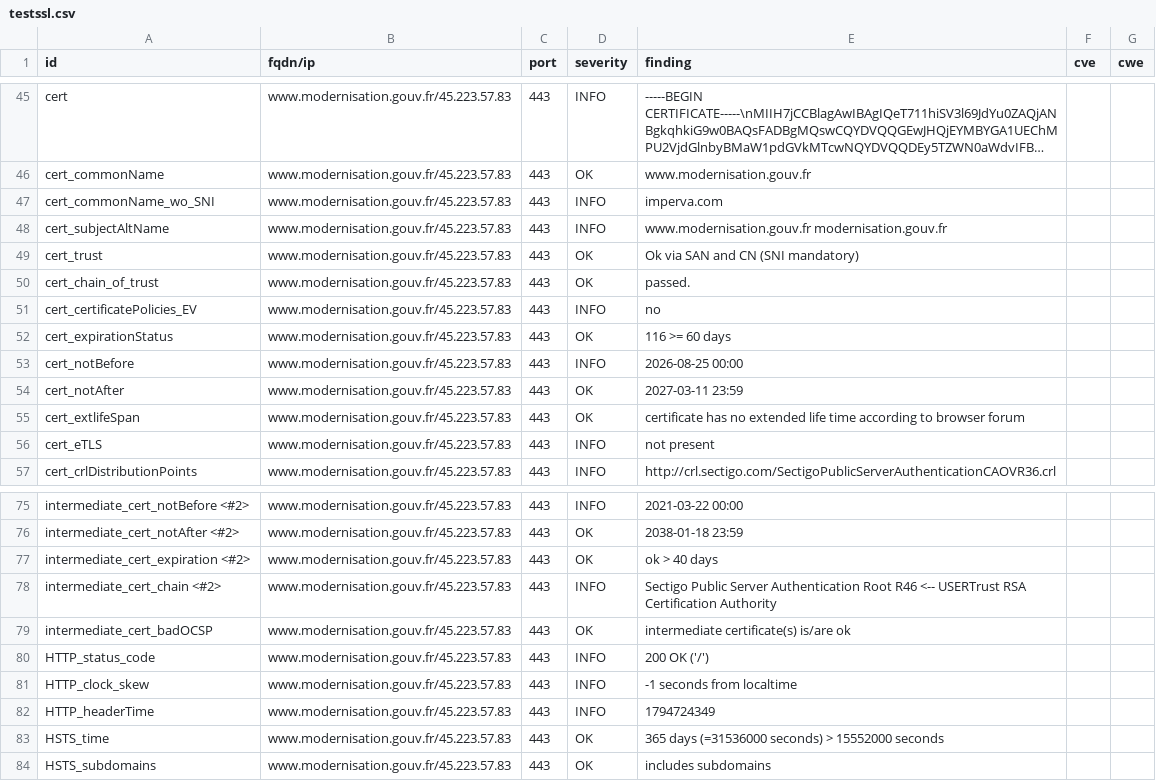
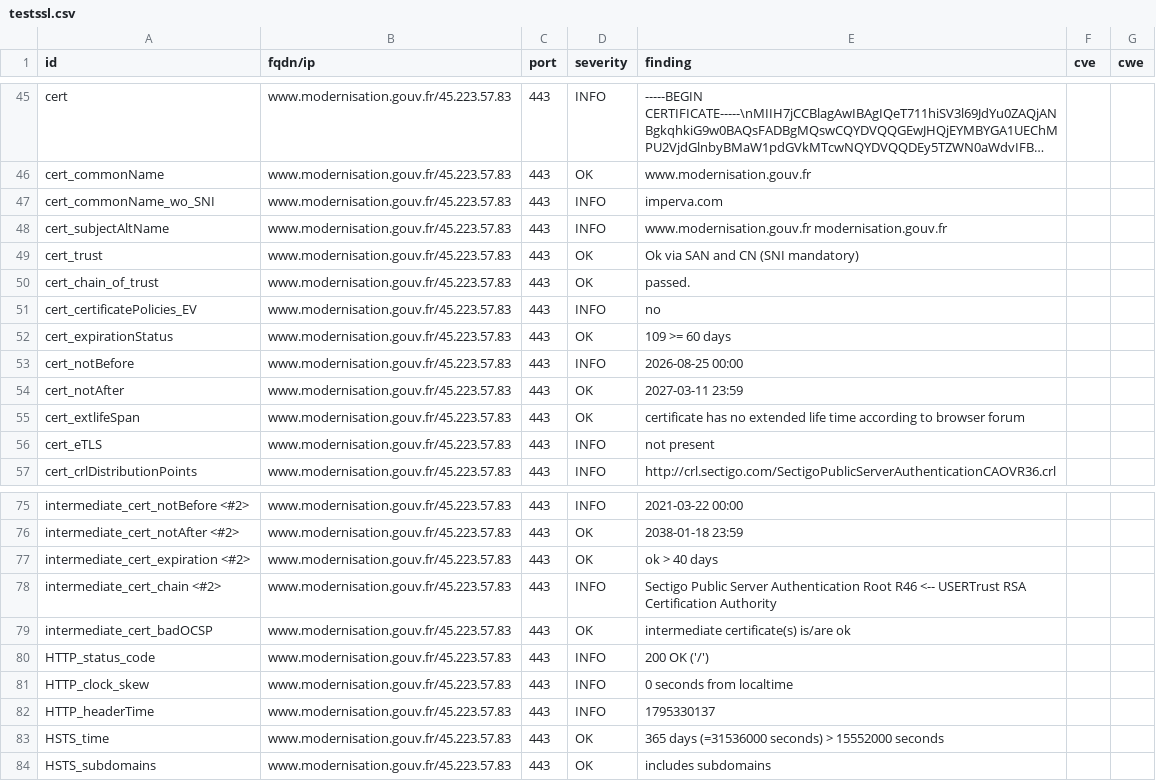
Before and after one commit to SIRCOM-BATN/dashlord, a CSV file: results/aHR0cHM6Ly93d3cubW9kZXJuaXNhdGlvbi5nb3V2LmZy/testssl.csv, drawn as a sheet; only a part is shown, gaps mark what is left out; long unchanged cells end in ….

```diff
--- a/results/aHR0cHM6Ly93d3cubW9kZXJuaXNhdGlvbi5nb3V2LmZy/testssl.csv
+++ b/results/aHR0cHM6Ly93d3cubW9kZXJuaXNhdGlvbi5nb3V2LmZy/testssl.csv
@@ -51,3 +51,3 @@
 "cert_certificatePolicies_EV","www.modernisation.gouv.fr/45.223.57.83","443","INFO","no","",""
-"cert_expirationStatus","www.modernisation.gouv.fr/45.223.57.83","443","OK","116 >= 60 days","",""
+"cert_expirationStatus","www.modernisation.gouv.fr/45.223.57.83","443","OK","109 >= 60 days","",""
 "cert_notBefore","www.modernisation.gouv.fr/45.223.57.83","443","INFO","2026-08-25 00:00","",""
@@ -80,4 +80,4 @@
 "HTTP_status_code","www.modernisation.gouv.fr/45.223.57.83","443","INFO","200 OK ('/')","",""
-"HTTP_clock_skew","www.modernisation.gouv.fr/45.223.57.83","443","INFO","-1 seconds from localtime","",""
-"HTTP_headerTime","www.modernisation.gouv.fr/45.223.57.83","443","INFO","1794724349","",""
+"HTTP_clock_skew","www.modernisation.gouv.fr/45.223.57.83","443","INFO","0 seconds from localtime","",""
+"HTTP_headerTime","www.modernisation.gouv.fr/45.223.57.83","443","INFO","1795330137","",""
 "HSTS_time","www.modernisation.gouv.fr/45.223.57.83","443","OK","365 days (=31536000 seconds) > 15552000 seconds","",""
```
Also changed, not shown: 10 other files.
